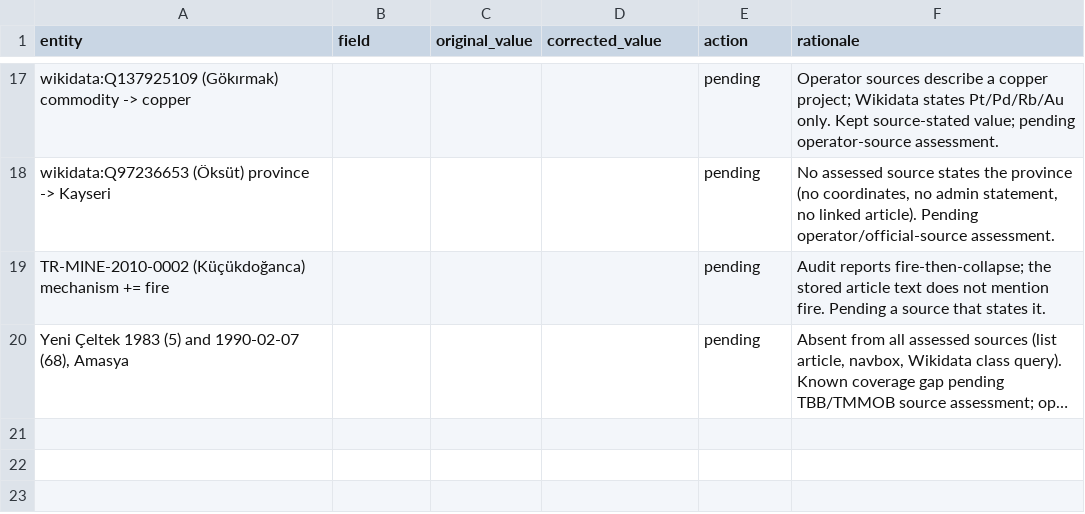
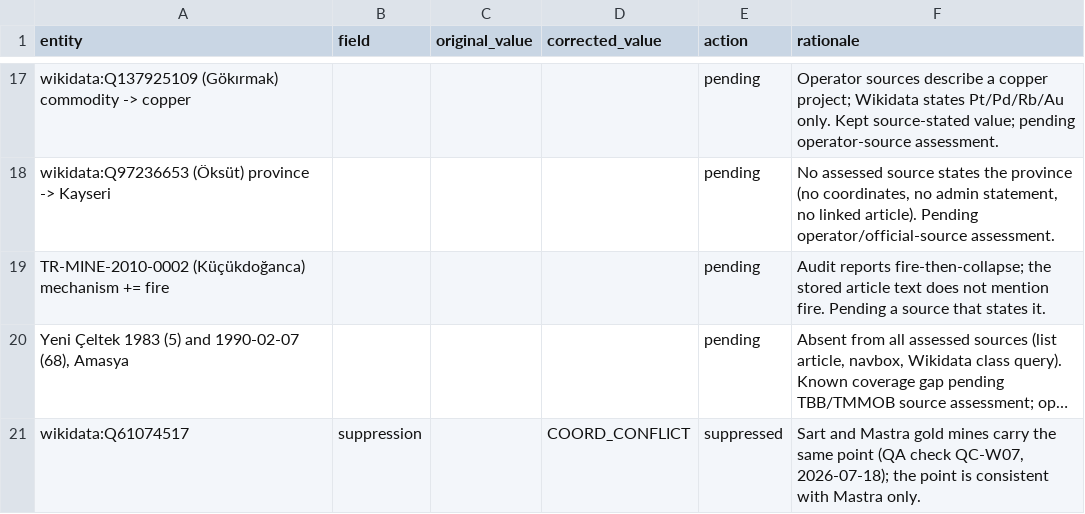
Before and after one commit to esaritas/Mining-accidents-Turkiye, a CSV file: docs/corrections_log.csv, drawn as a sheet; only a part is shown, gaps mark what is left out; long unchanged cells end in …; the diff names each change by its address in the sheet, - before the commit and + after, or states it on an @@ line.

```diff
--- a/docs/corrections_log.csv
+++ b/docs/corrections_log.csv
+row 21: wikidata:Q61074517 | suppression |  | COORD_CONFLICT | suppressed | Sart and Mastra gold mines carry the same point (QA check QC-W07, 2026-07-18); the point is consistent with Mastra only.
```
Also changed, not shown: data/public/facilities.csv, 10 other files.
